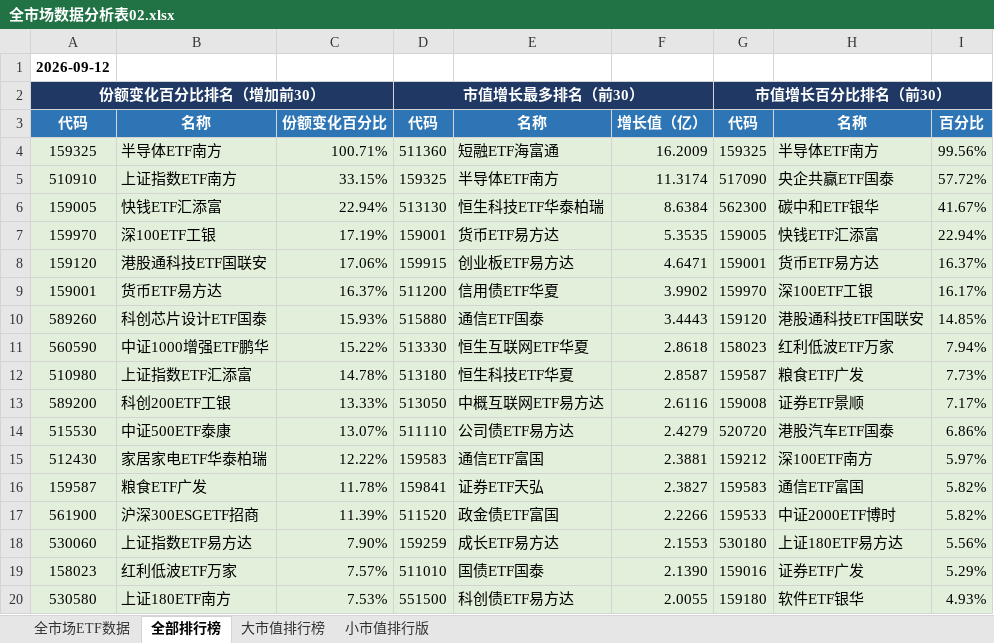
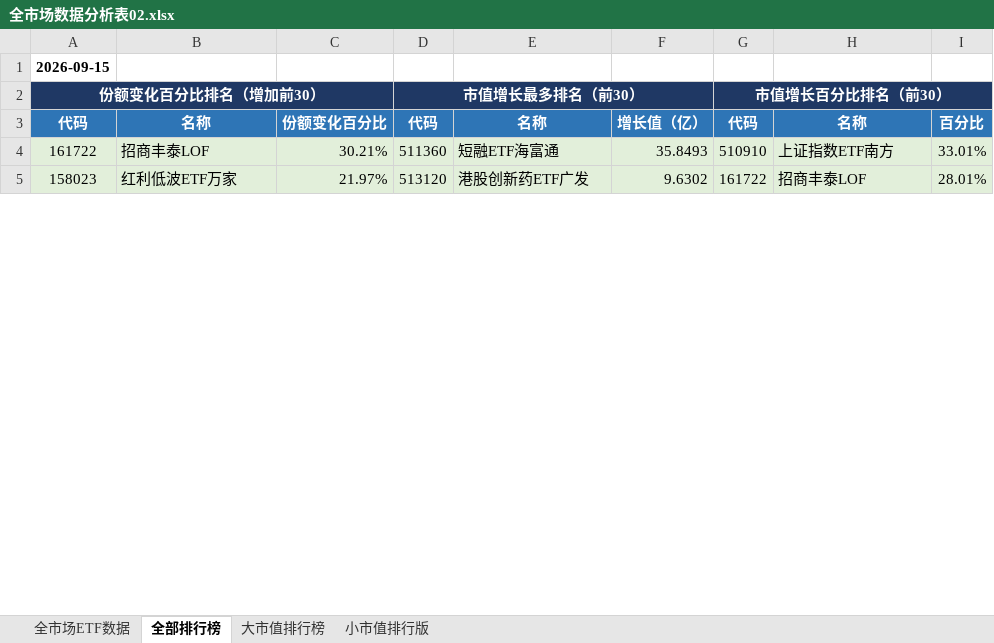
Before and after one commit to dagoushi003/dagoushi003.github.io, an Excel workbook: assets/posts/全市场数据分析表02.xlsx, sheet 全部排行榜, drawn as a sheet; only a part is shown; values as stored, in another font and other column widths than the file's, no borders; removed rows and columns are numbered as before the commit, all else as after; the diff covers the shown part only; the diff names each change by its address in the sheet, - before the commit and + after, or states it on an @@ line.

```diff
--- a/assets/posts/全市场数据分析表02.xlsx (sheet 全部排行榜)
+++ b/assets/posts/全市场数据分析表02.xlsx (sheet 全部排行榜)
-A1: 2026-09-12
+A1: 2026-09-15
-row 4: 159325 | 半导体ETF南方 | 100.71% | 511360 | 短融ETF海富通 | 16.2009 | 159325 | 半导体ETF南方 | 99.56%
-row 5: 510910 | 上证指数ETF南方 | 33.15% | 159325 | 半导体ETF南方 | 11.3174 | 517090 | 央企共赢ETF国泰 | 57.72%
-row 6: 159005 | 快钱ETF汇添富 | 22.94% | 513130 | 恒生科技ETF华泰柏瑞 | 8.6384 | 562300 | 碳中和ETF银华 | 41.67%
-row 7: 159970 | 深100ETF工银 | 17.19% | 159001 | 货币ETF易方达 | 5.3535 | 159005 | 快钱ETF汇添富 | 22.94%
-row 8: 159120 | 港股通科技ETF国联安 | 17.06% | 159915 | 创业板ETF易方达 | 4.6471 | 159001 | 货币ETF易方达 | 16.37%
-row 9: 159001 | 货币ETF易方达 | 16.37% | 511200 | 信用债ETF华夏 | 3.9902 | 159970 | 深100ETF工银 | 16.17%
-row 10: 589260 | 科创芯片设计ETF国泰 | 15.93% | 515880 | 通信ETF国泰 | 3.4443 | 159120 | 港股通科技ETF国联安 | 14.85%
-row 11: 560590 | 中证1000增强ETF鹏华 | 15.22% | 513330 | 恒生互联网ETF华夏 | 2.8618 | 158023 | 红利低波ETF万家 | 7.94%
-row 12: 510980 | 上证指数ETF汇添富 | 14.78% | 513180 | 恒生科技ETF华夏 | 2.8587 | 159587 | 粮食ETF广发 | 7.73%
-row 13: 589200 | 科创200ETF工银 | 13.33% | 513050 | 中概互联网ETF易方达 | 2.6116 | 159008 | 证券ETF景顺 | 7.17%
-row 14: 515530 | 中证500ETF泰康 | 13.07% | 511110 | 公司债ETF易方达 | 2.4279 | 520720 | 港股汽车ETF国泰 | 6.86%
-row 15: 512430 | 家居家电ETF华泰柏瑞 | 12.22% | 159583 | 通信ETF富国 | 2.3881 | 159212 | 深100ETF南方 | 5.97%
-row 16: 159587 | 粮食ETF广发 | 11.78% | 159841 | 证券ETF天弘 | 2.3827 | 159583 | 通信ETF富国 | 5.82%
-row 17: 561900 | 沪深300ESGETF招商 | 11.39% | 511520 | 政金债ETF富国 | 2.2266 | 159533 | 中证2000ETF博时 | 5.82%
-row 18: 530060 | 上证指数ETF易方达 | 7.90% | 159259 | 成长ETF易方达 | 2.1553 | 530180 | 上证180ETF易方达 | 5.56%
+row 4: 161722 | 招商丰泰LOF | 30.21% | 511360 | 短融ETF海富通 | 35.8493 | 510910 | 上证指数ETF南方 | 33.01%
-C5: 7.57%
+C5: 21.97%
-D5: 511010
+D5: 513120
-E5: 国债ETF国泰
+E5: 港股创新药ETF广发
-F5: 2.1390
+F5: 9.6302
-G5: 159016
+G5: 161722
-H5: 证券ETF广发
+H5: 招商丰泰LOF
-I5: 5.29%
+I5: 28.01%
-row 20: 530580 | 上证180ETF南方 | 7.53% | 551500 | 科创债ETF易方达 | 2.0055 | 159180 | 软件ETF银华 | 4.93%
```
Also changed, not shown: 56 added rows, 41 removed rows and 14 edited cells elsewhere in this sheet, sheet 全市场ETF数据, sheet 小市值排行版, sheet 大市值排行榜.
